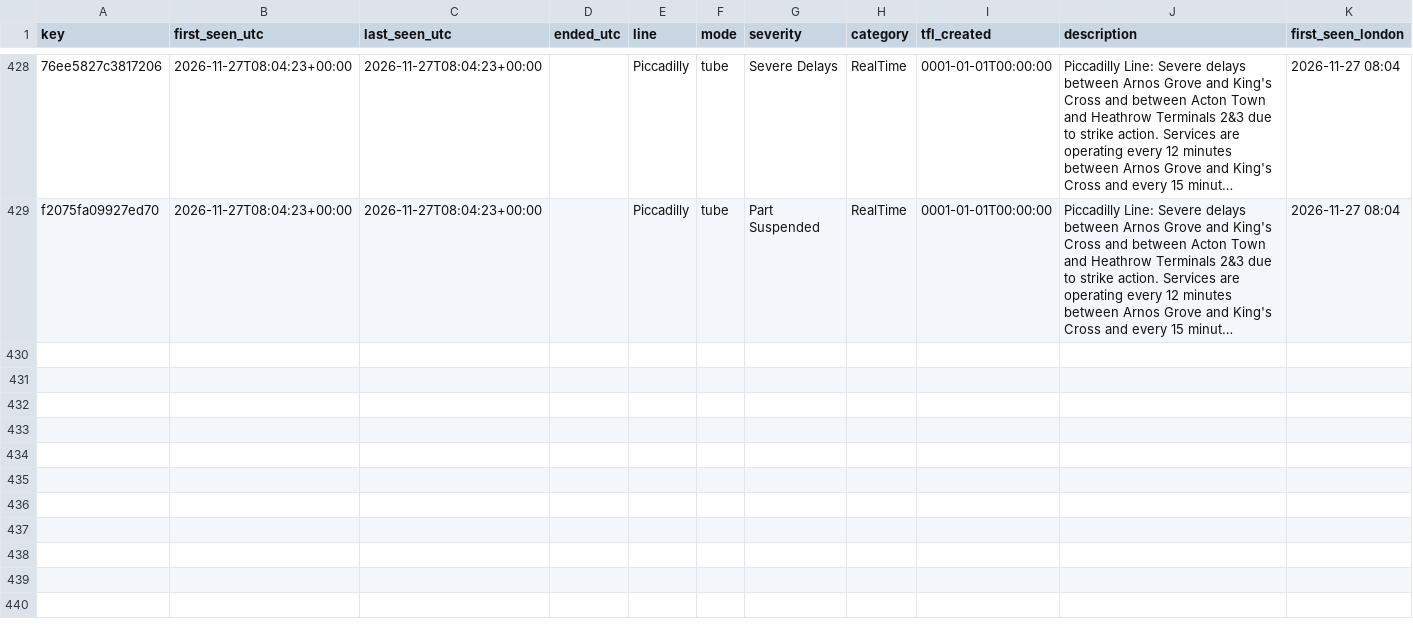
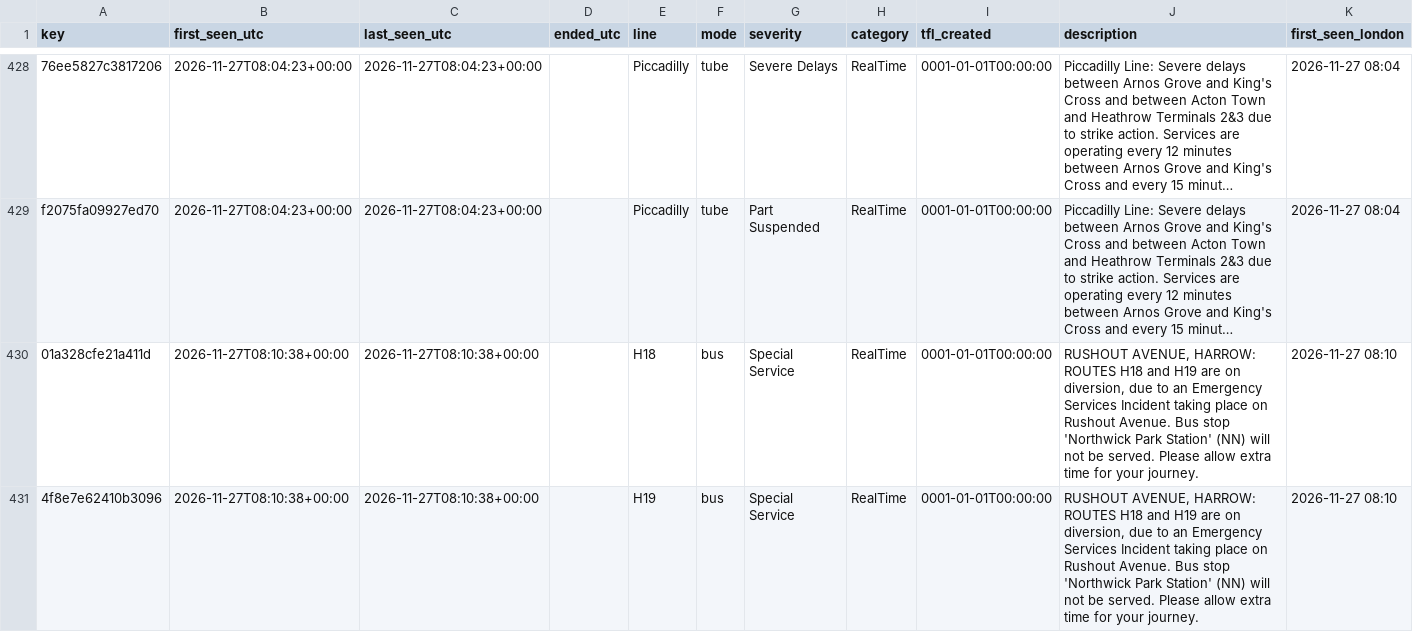
Before and after one commit to amiralichalabi/TfL_report, a CSV file: disruptions.csv, drawn as a sheet; only a part is shown, gaps mark what is left out; long unchanged cells end in …; the diff names each change by its address in the sheet, - before the commit and + after, or states it on an @@ line.

Commit message:
update disruptions

```diff
--- a/disruptions.csv
+++ b/disruptions.csv
+row 430: 01a328cfe21a411d | 2026-11-27T08:10:38+00:00 | 2026-11-27T08:10:38+00:00 |  | H18 | bus | Special Service | RealTime | 0001-01-01T00:00:00 | RUSHOUT AVENUE, HARROW: ROUTES H18 and H19 are on diversion, due to an Emergency Services Incident taking place on Rushout Avenue. Bus stop 'Northwick Park Station' (NN) will not be served. Please allow extra time for your journey. | 2026-11-27 08:10
+row 431: 4f8e7e62410b3096 | 2026-11-27T08:10:38+00:00 | 2026-11-27T08:10:38+00:00 |  | H19 | bus | Special Service | RealTime | 0001-01-01T00:00:00 | RUSHOUT AVENUE, HARROW: ROUTES H18 and H19 are on diversion, due to an Emergency Services Incident taking place on Rushout Avenue. Bus stop 'Northwick Park Station' (NN) will not be served. Please allow extra time for your journey. | 2026-11-27 08:10
```
Also changed, not shown: 1 other file.
